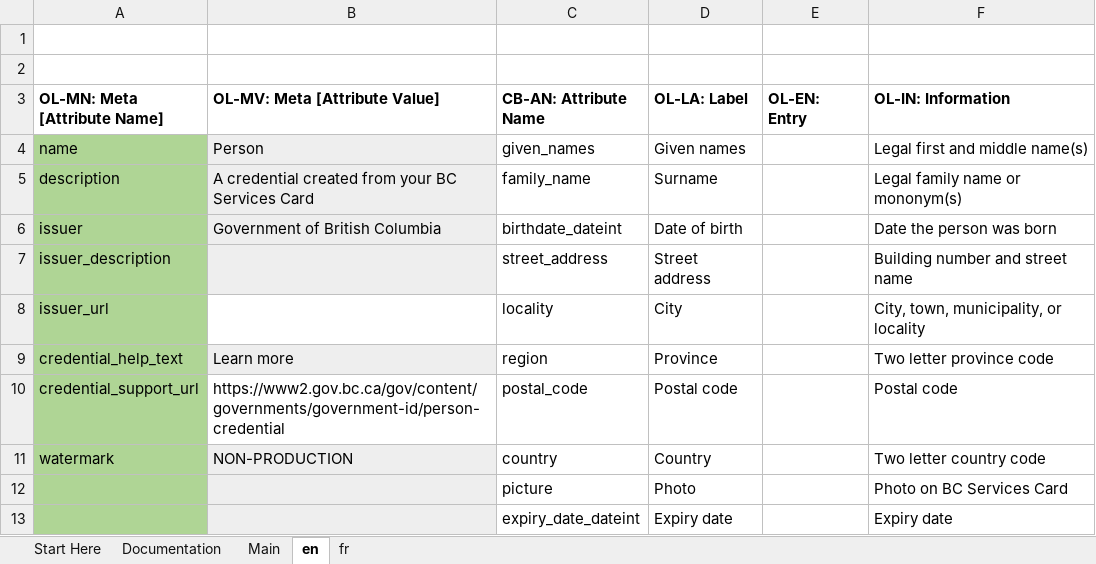
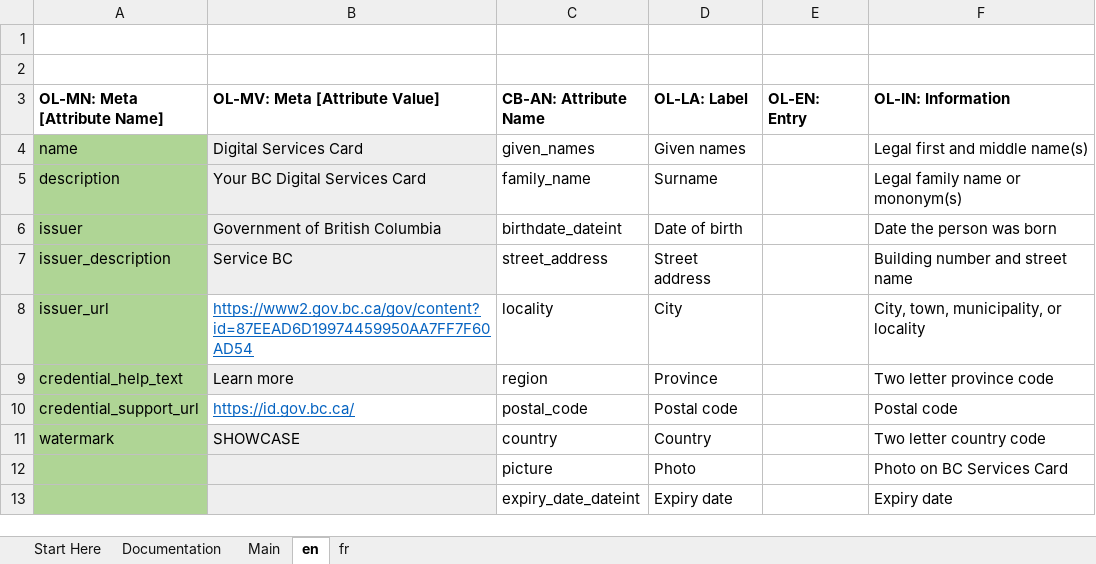
Before and after one commit to bcgov/aries-oca-bundles, an Excel workbook: OCABundles/schema/bcgov-digital-trust/showcase/person/Person-OCA.xlsx, sheet en, drawn as a sheet; values as stored, in another font and other column widths than the file's, no borders; conditional formats not drawn; the diff names each change by its address in the sheet, - before the commit and + after, or states it on an @@ line.

Commit message:
chore(showcase-person): regenerate bundle and indexes
Signed-off-by: Emiliano Suñé <2395873+esune@users.noreply.github.com>

```diff
--- a/OCABundles/schema/bcgov-digital-trust/showcase/person/Person-OCA.xlsx (sheet en)
+++ b/OCABundles/schema/bcgov-digital-trust/showcase/person/Person-OCA.xlsx (sheet en)
-B4 (OL-MV: Meta [Attribute Value]): Person
+B4 (OL-MV: Meta [Attribute Value]): Digital Services Card
-B5 (OL-MV: Meta [Attribute Value]): A credential created from your BC Services Card
+B5 (OL-MV: Meta [Attribute Value]): Your BC Digital Services Card
-B7 (OL-MV: Meta [Attribute Value]): (empty)
+B7 (OL-MV: Meta [Attribute Value]): Service BC
-B8 (OL-MV: Meta [Attribute Value]): (empty)
+B8 (OL-MV: Meta [Attribute Value]): https://www2.gov.bc.ca/gov/content?id=87EEAD6D19974459950AA7FF7F60AD54
-B10 (OL-MV: Meta [Attribute Value]): https://www2.gov.bc.ca/gov/content/governments/government-id/person-credential
+B10 (OL-MV: Meta [Attribute Value]): https://id.gov.bc.ca/
@@ B10 underline: off → on, text colour: black → #0563C1 @@
-B11 (OL-MV: Meta [Attribute Value]): NON-PRODUCTION
+B11 (OL-MV: Meta [Attribute Value]): SHOWCASE
```
Also changed, not shown: sheet fr, charts or pictures, 4 other files.
